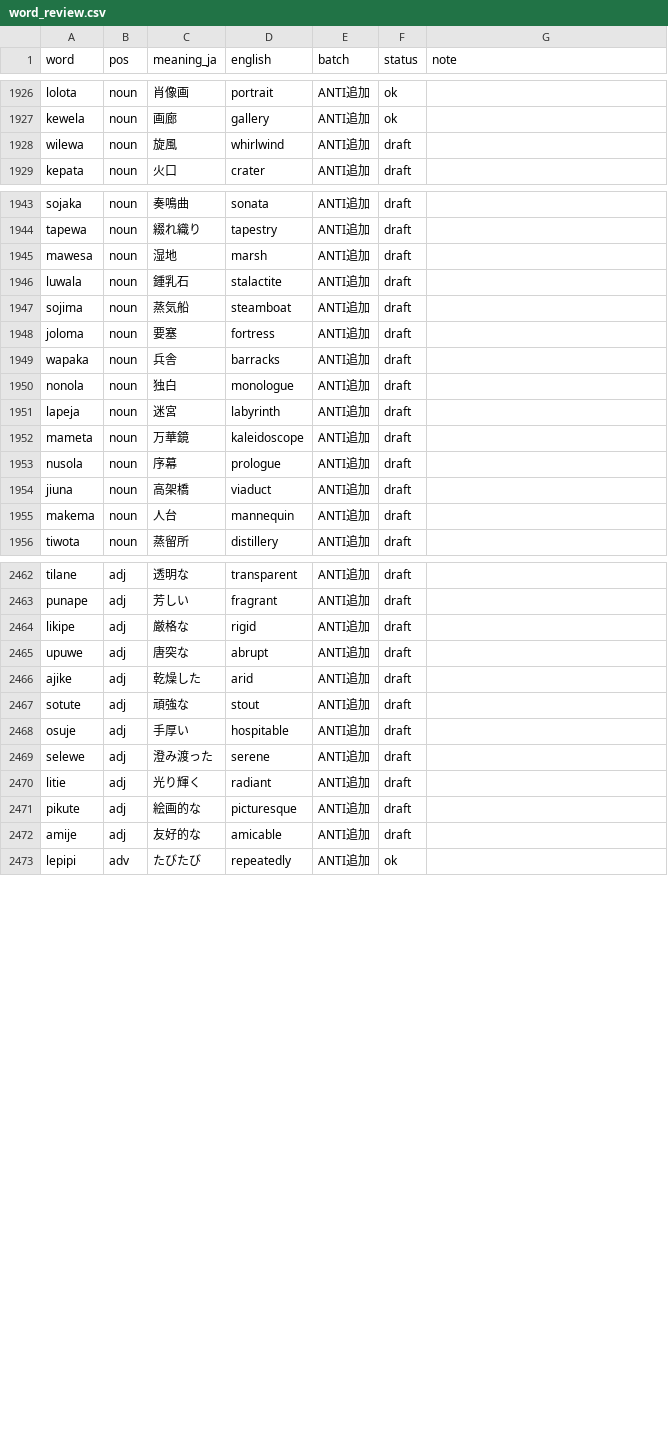
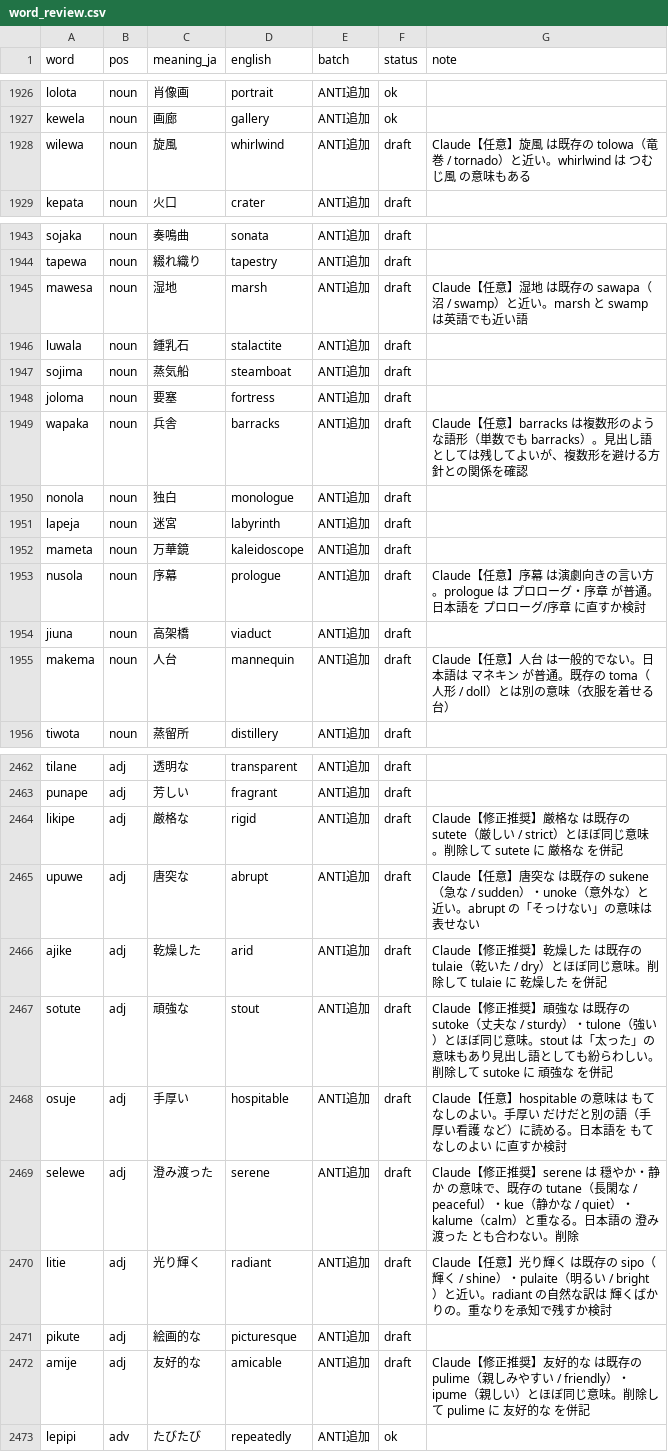
Before and after one commit to kohga1220-stack/logi, a CSV file: dictionary/word_review.csv, drawn as a sheet; only a part is shown, gaps mark what is left out; the diff covers the shown part only.

```diff
--- a/dictionary/word_review.csv
+++ b/dictionary/word_review.csv
@@ -1927,3 +1927,3 @@ lolota,noun,肖像画,portrait,ANTI追加,ok,
 kewela,noun,画廊,gallery,ANTI追加,ok,
-wilewa,noun,旋風,whirlwind,ANTI追加,draft,
+wilewa,noun,旋風,whirlwind,ANTI追加,draft,Claude【任意】旋風 は既存の tolowa（竜巻 / tornado）と近い。whirlwind は つむじ風 の意味もある
 kepata,noun,火口,crater,ANTI追加,draft,
@@ -1944,3 +1944,3 @@ sojaka,noun,奏鳴曲,sonata,ANTI追加,draft,
 tapewa,noun,綴れ織り,tapestry,ANTI追加,draft,
-mawesa,noun,湿地,marsh,ANTI追加,draft,
+mawesa,noun,湿地,marsh,ANTI追加,draft,Claude【任意】湿地 は既存の sawapa（沼 / swamp）と近い。marsh と swamp は英語でも近い語
 luwala,noun,鍾乳石,stalactite,ANTI追加,draft,
@@ -1948,3 +1948,3 @@ sojima,noun,蒸気船,steamboat,ANTI追加,draft,
 joloma,noun,要塞,fortress,ANTI追加,draft,
-wapaka,noun,兵舎,barracks,ANTI追加,draft,
+wapaka,noun,兵舎,barracks,ANTI追加,draft,Claude【任意】barracks は複数形のような語形（単数でも barracks）。見出し語としては残してよいが、複数形を避ける方針との関係を確認
 nonola,noun,独白,monologue,ANTI追加,draft,
@@ -1952,5 +1952,5 @@ lapeja,noun,迷宮,labyrinth,ANTI追加,draft,
 mameta,noun,万華鏡,kaleidoscope,ANTI追加,draft,
-nusola,noun,序幕,prologue,ANTI追加,draft,
+nusola,noun,序幕,prologue,ANTI追加,draft,Claude【任意】序幕 は演劇向きの言い方。prologue は プロローグ・序章 が普通。日本語を プロローグ/序章 に直すか検討
 jiuna,noun,高架橋,viaduct,ANTI追加,draft,
-makema,noun,人台,mannequin,ANTI追加,draft,
+makema,noun,人台,mannequin,ANTI追加,draft,Claude【任意】人台 は一般的でない。日本語は マネキン が普通。既存の toma（人形 / doll）とは別の意味（衣服を着せる台）
 tiwota,noun,蒸留所,distillery,ANTI追加,draft,
@@ -2463,11 +2463,11 @@ tilane,adj,透明な,transparent,ANTI追加,draft,
 punape,adj,芳しい,fragrant,ANTI追加,draft,
-likipe,adj,厳格な,rigid,ANTI追加,draft,
-upuwe,adj,唐突な,abrupt,ANTI追加,draft,
-ajike,adj,乾燥した,arid,ANTI追加,draft,
-sotute,adj,頑強な,stout,ANTI追加,draft,
-osuje,adj,手厚い,hospitable,ANTI追加,draft,
-selewe,adj,澄み渡った,serene,ANTI追加,draft,
-litie,adj,光り輝く,radiant,ANTI追加,draft,
+likipe,adj,厳格な,rigid,ANTI追加,draft,Claude【修正推奨】厳格な は既存の sutete（厳しい / strict）とほぼ同じ意味。削除して sutete に 厳格な を併記
+upuwe,adj,唐突な,abrupt,ANTI追加,draft,Claude【任意】唐突な は既存の sukene（急な / sudden）・unoke（意外な）と近い。abrupt の「そっけない」の意味は表せない
+ajike,adj,乾燥した,arid,ANTI追加,draft,Claude【修正推奨】乾燥した は既存の tulaie（乾いた / dry）とほぼ同じ意味。削除して tulaie に 乾燥した を併記
+sotute,adj,頑強な,stout,ANTI追加,draft,Claude【修正推奨】頑強な は既存の sutoke（丈夫な / sturdy）・tulone（強い）とほぼ同じ意味。stout は「太った」の意味もあり見出し語としても紛らわしい。削除して sutoke に 頑強な を併記
+osuje,adj,手厚い,hospitable,ANTI追加,draft,Claude【任意】hospitable の意味は もてなしのよい。手厚い だけだと別の語（手厚い看護 など）に読める。日本語を もてなしのよい に直すか検討
+selewe,adj,澄み渡った,serene,ANTI追加,draft,Claude【修正推奨】serene は 穏やか・静か の意味で、既存の tutane（長閑な / peaceful）・kue（静かな / quiet）・kalume（calm）と重なる。日本語の 澄み渡った とも合わない。削除
+litie,adj,光り輝く,radiant,ANTI追加,draft,Claude【任意】光り輝く は既存の sipo（輝く / shine）・pulaite（明るい / bright）と近い。radiant の自然な訳は 輝くばかりの。重なりを承知で残すか検討
 pikute,adj,絵画的な,picturesque,ANTI追加,draft,
-amije,adj,友好的な,amicable,ANTI追加,draft,
+amije,adj,友好的な,amicable,ANTI追加,draft,Claude【修正推奨】友好的な は既存の pulime（親しみやすい / friendly）・ipume（親しい）とほぼ同じ意味。削除して pulime に 友好的な を併記
 lepipi,adv,たびたび,repeatedly,ANTI追加,ok,
```
Also changed, not shown: 7 edited cells elsewhere in this file, 2 other files.
